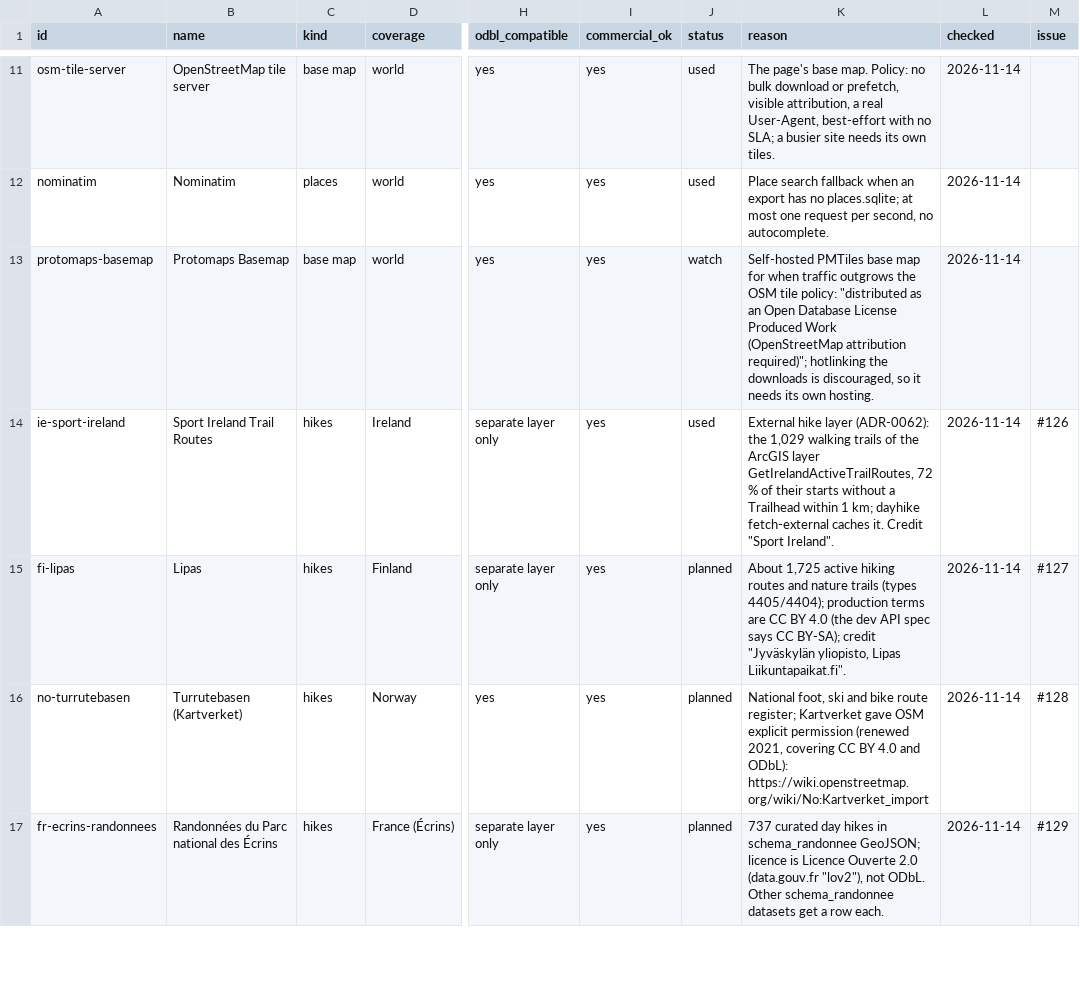
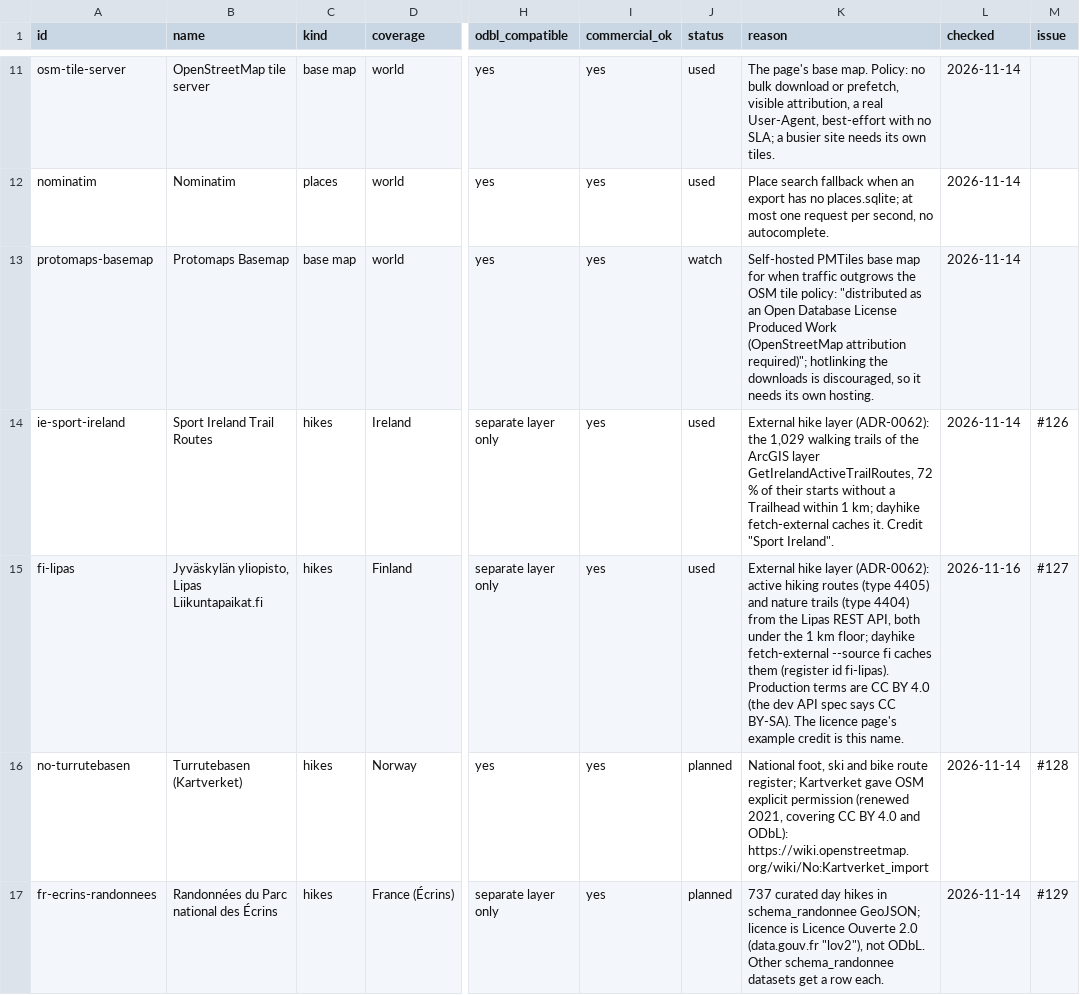
Before and after one commit to mjordanic/outdoors_destinations, a CSV file: docs/sources.csv, drawn as a sheet; only a part is shown, gaps mark what is left out; the diff names each change by its address in the sheet, - before the commit and + after, or states it on an @@ line.

Commit message:
feat(external): add Lipas as Finland's hike source
Finland is the next official source after Ireland. When a Lipas hike is a Twin of an OSM hike, the OSM hike stays. Nature trails keep the 1 km floor: a 2–3 km cut would drop real walks before ingest can count them as too short.

Seams: read_external("fi-lipas") on a cached GeoJSON fixture (types 4405 and 4404, names, Lipas record page, parts within 50 m join under the Lipas id, other parts become {id}/{n}); fetch-external --source fi on a fixture API page (pages of 100, status active, cache readable as those hikes).

```diff
--- a/docs/sources.csv
+++ b/docs/sources.csv
-B15 (name): Lipas
+B15 (name): Jyväskylän yliopisto, Lipas Liikuntapaikat.fi
-J15 (status): planned
+J15 (status): used
-K15 (reason): About 1,725 active hiking routes and nature trails (types 4405/4404); production terms are CC BY 4.0 (the dev API spec says CC BY-SA); credit "Jyväskylän yliopisto, Lipas Liikuntapaikat.fi".
+K15 (reason): External hike layer (ADR-0062): active hiking routes (type 4405) and nature trails (type 4404) from the Lipas REST API, both under the 1 km floor; dayhike fetch-external --source fi caches them (register id fi-lipas). Production terms are CC BY 4.0 (the dev API spec says CC BY-SA). The licence page's example credit is this name.
-L15 (checked): 2026-11-14
+L15 (checked): 2026-11-16
```
Also changed, not shown: 9 other files.
